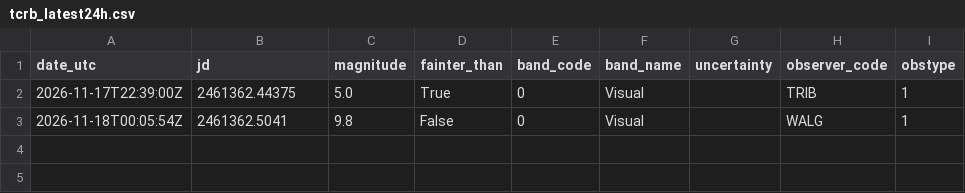
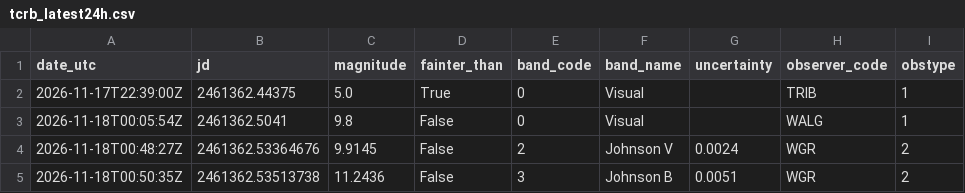
Before and after one commit to thg4web/vso, a CSV file: static/exports/tcrb_latest24h.csv, drawn as a sheet.

Commit message:
Data refresh: 2026-11-18T16:13:01Z

```diff
--- a/static/exports/tcrb_latest24h.csv
+++ b/static/exports/tcrb_latest24h.csv
@@ -3 +3,3 @@ date_utc,jd,magnitude,fainter_than,band_code,band_name,uncertainty,observer_code
 2026-11-18T00:05:54Z,2461362.5041,9.8,False,0,Visual,,WALG,1
+2026-11-18T00:48:27Z,2461362.53364676,9.9145,False,2,Johnson V,0.0024,WGR,2
+2026-11-18T00:50:35Z,2461362.53513738,11.2436,False,3,Johnson B,0.0051,WGR,2
```
Also changed, not shown: 2 other files.
